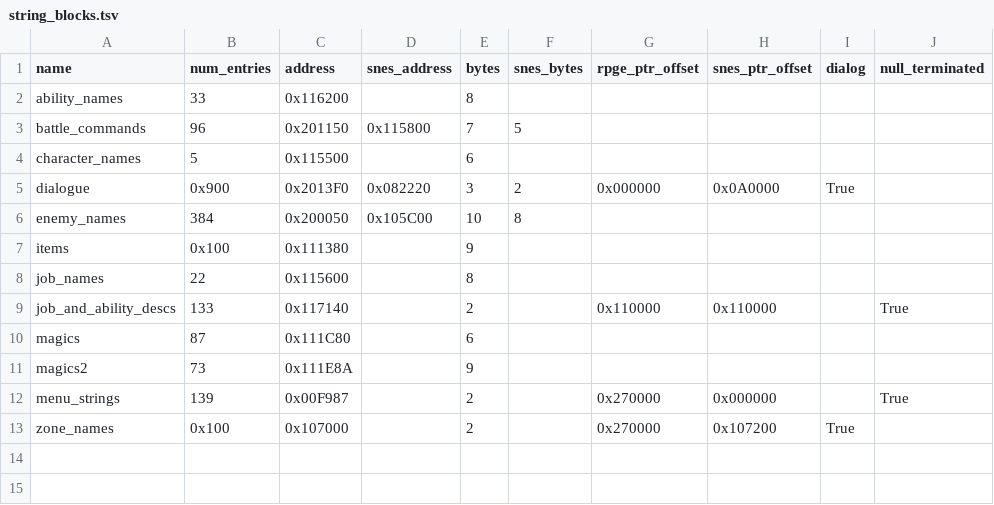
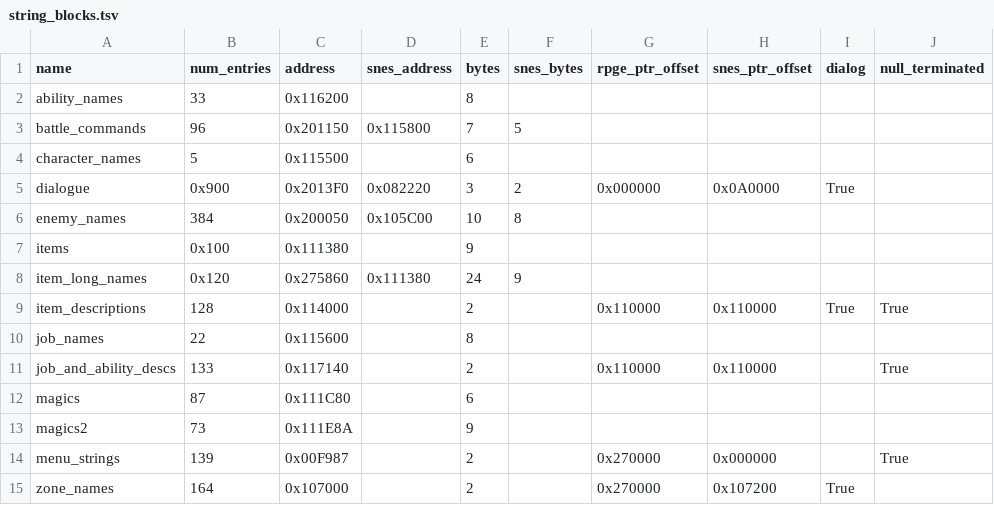
Before and after one commit to Birdulon/ff5reader, a TSV file: includes/ff5/string_blocks.tsv, drawn as a sheet.

```diff
--- a/includes/ff5/string_blocks.tsv
+++ b/includes/ff5/string_blocks.tsv
@@ -7,2 +7,4 @@ enemy_names	384	0x200050	0x105C00	10	8
 items	0x100	0x111380		9					
+item_long_names	0x120	0x275860	0x111380	24	9				
+item_descriptions	128	0x114000		2		0x110000	0x110000	True	True
 job_names	22	0x115600		8					
@@ -12,2 +14,2 @@ magics2	73	0x111E8A		9
 menu_strings	139	0x00F987		2		0x270000	0x000000		True
-zone_names	0x100	0x107000		2		0x270000	0x107200	True	
+zone_names	164	0x107000		2		0x270000	0x107200	True	
```
Also changed, not shown: 3 other files.
